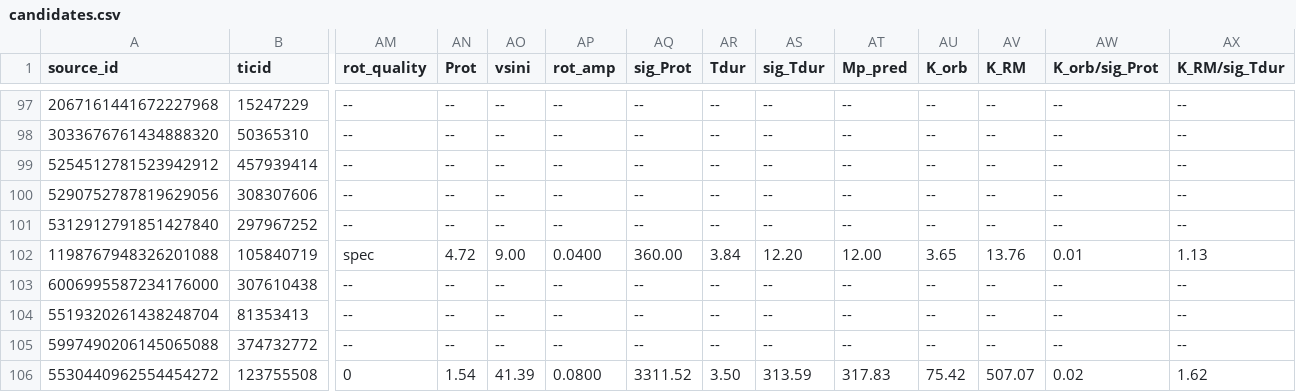
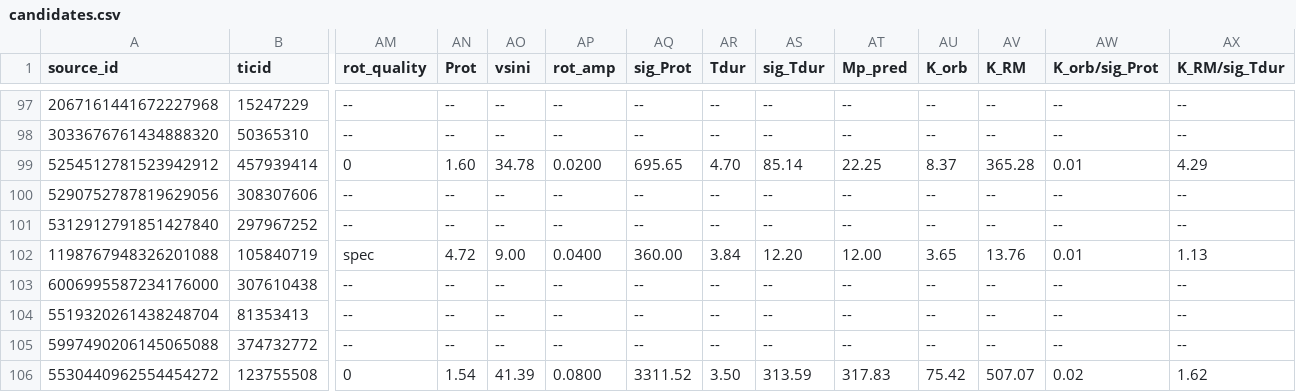
Before and after one commit to lgbouma/cdips_followup, a CSV file: data/candidate_database/candidates.csv, drawn as a sheet; only a part is shown, gaps mark what is left out; the diff covers the shown part only; the diff names each change by its address in the sheet, - before the commit and + after, or states it on an @@ line.

```diff
--- a/data/candidate_database/candidates.csv
+++ b/data/candidate_database/candidates.csv
-AM99 (rot_quality): --
+AM99 (rot_quality): 0
-AN99 (Prot): --
+AN99 (Prot): 1.60
-AO99 (vsini): --
+AO99 (vsini): 34.78
-AP99 (rot_amp): --
+AP99 (rot_amp): 0.0200
-AQ99 (sig_Prot): --
+AQ99 (sig_Prot): 695.65
-AR99 (Tdur): --
+AR99 (Tdur): 4.70
-AS99 (sig_Tdur): --
+AS99 (sig_Tdur): 85.14
-AT99 (Mp_pred): --
+AT99 (Mp_pred): 22.25
-AU99 (K_orb): --
+AU99 (K_orb): 8.37
-AV99 (K_RM): --
+AV99 (K_RM): 365.28
-AW99 (K_orb/sig_Prot): --
+AW99 (K_orb/sig_Prot): 0.01
-AX99 (K_RM/sig_Tdur): --
+AX99 (K_RM/sig_Tdur): 4.29
```
Also changed, not shown: 36 edited cells elsewhere in this file, 1 other file.
